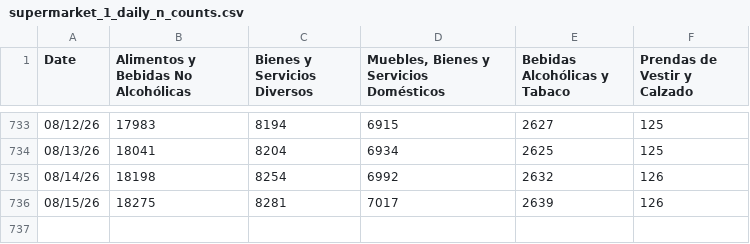
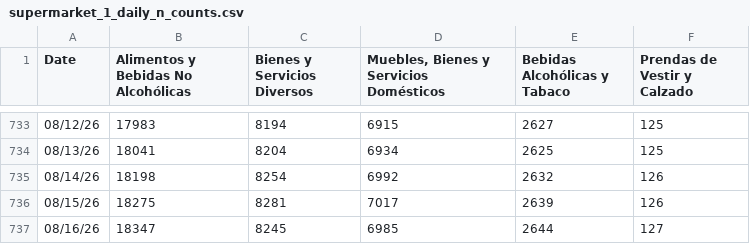
Before and after one commit to thomasriveros/robust-cpi-bolivia, a CSV file: results/supermarket_1/supermarket_1_daily_n_counts.csv, drawn as a sheet; only a part is shown, gaps mark what is left out; the diff names each change by its address in the sheet, - before the commit and + after, or states it on an @@ line.

```diff
--- a/results/supermarket_1/supermarket_1_daily_n_counts.csv
+++ b/results/supermarket_1/supermarket_1_daily_n_counts.csv
+row 737: 08/16/26 | 18347 | 8245 | 6985 | 2644 | 127
```
Also changed, not shown: results/supermarket_1/cochabamba/supermarket_1_tracker_results.csv, results/supermarket_1/la_paz/supermarket_1_tracker_results.csv, 9 other files.
